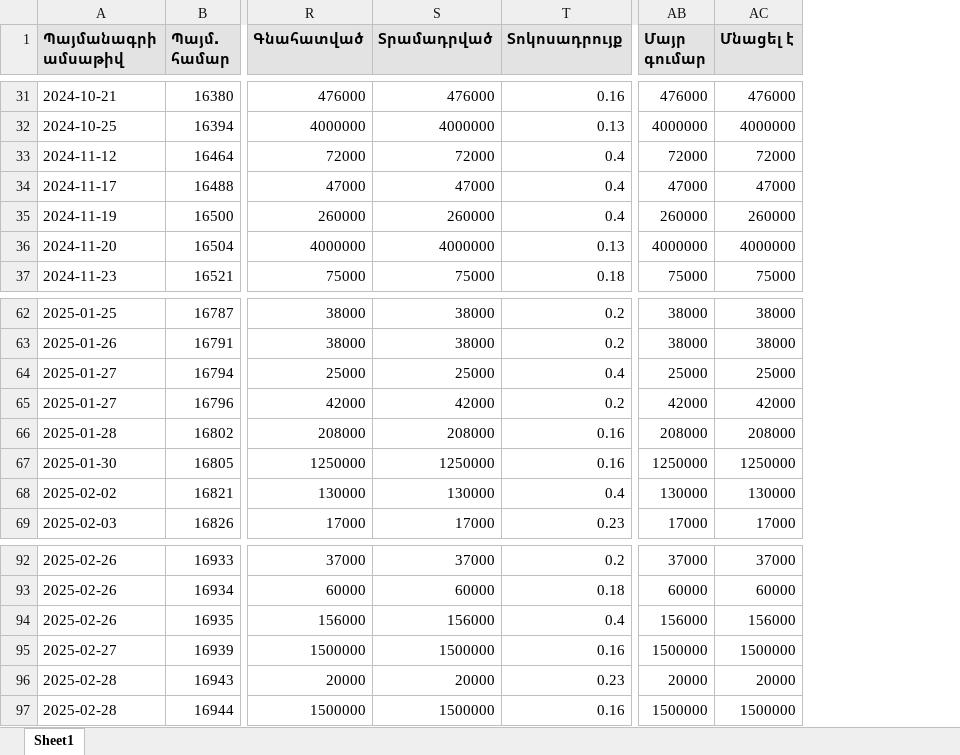
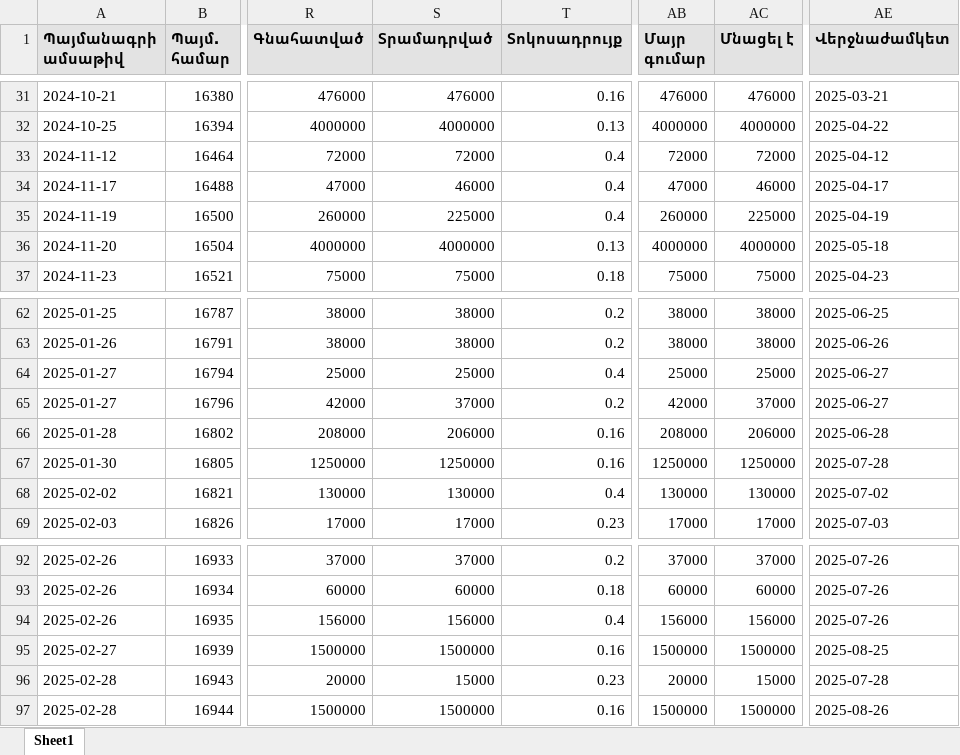
Before and after one commit to DevelopersBloom/DC_New_backend, an Excel workbook: ImportContractNewData.xlsx, sheet Sheet1, drawn as a sheet; only a part is shown, gaps mark what is left out; values as stored, in another font and other column widths than the file's, no borders; the diff covers the shown part only; the diff names each change by its address in the sheet, - before the commit and + after, or states it on an @@ line.

```diff
--- a/ImportContractNewData.xlsx (sheet Sheet1)
+++ b/ImportContractNewData.xlsx (sheet Sheet1)
+column AE (Վերջնաժամկետ), rows 31-37: 2025-03-21 | 2025-04-22 | 2025-04-12 | 2025-04-17 | 2025-04-19 | 2025-05-18 | 2025-04-23; rows 62-69: 2025-06-25 | 2025-06-26 | 2025-06-27 | 2025-06-27 | 2025-06-28 | 2025-07-28 | 2025-07-02 | 2025-07-03; rows 92-97: 2025-07-26 | 2025-07-26 | 2025-07-26 | 2025-08-25 | 2025-07-28 | 2025-08-26
-S34 (Տրամադրված): 47000
+S34 (Տրամադրված): 46000
-AC34 (Մնացել է): 47000
+AC34 (Մնացել է): 46000
-S35 (Տրամադրված): 260000
+S35 (Տրամադրված): 225000
-AC35 (Մնացել է): 260000
+AC35 (Մնացել է): 225000
-S65 (Տրամադրված): 42000
+S65 (Տրամադրված): 37000
-AC65 (Մնացել է): 42000
+AC65 (Մնացել է): 37000
-S66 (Տրամադրված): 208000
+S66 (Տրամադրված): 206000
-AC66 (Մնացել է): 208000
+AC66 (Մնացել է): 206000
-S96 (Տրամադրված): 20000
+S96 (Տրամադրված): 15000
-AC96 (Մնացել է): 20000
+AC96 (Մնացել է): 15000
```
Also changed, not shown: 12 edited cells elsewhere in this sheet, 1 other file.
